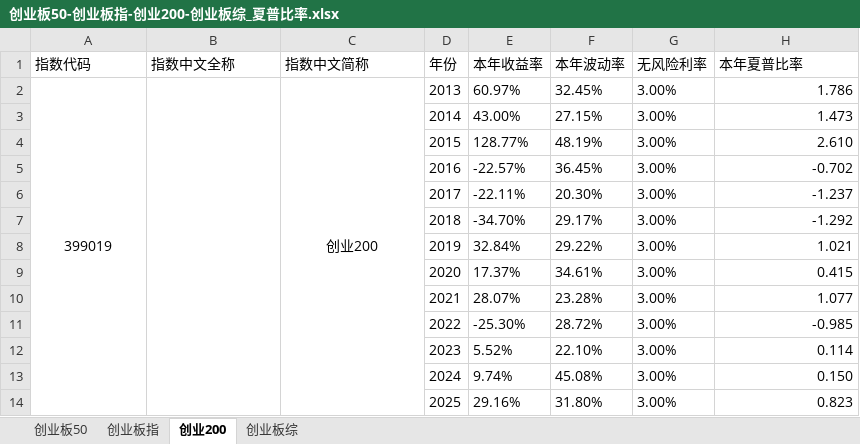
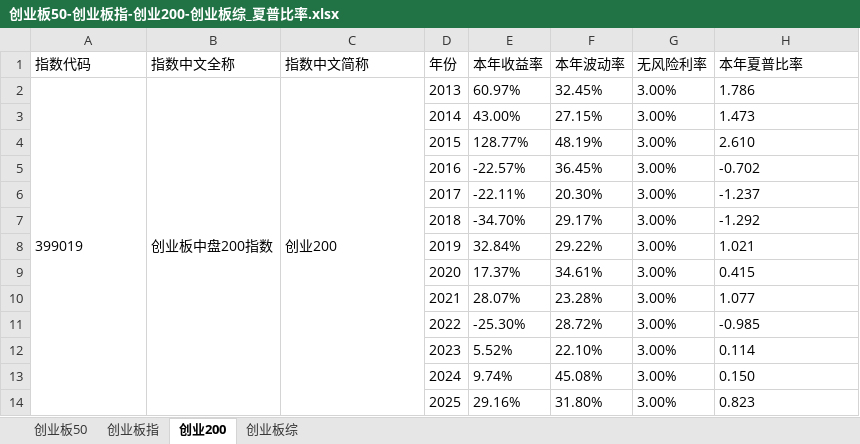
Before and after one commit to xinjie-just/main-index-analysis, an Excel workbook: 创业板50-创业板指-创业200-创业板综_夏普比率.xlsx, sheet 创业200, drawn as a sheet; values as stored, in another font and other column widths than the file's, no borders; the diff names each change by its address in the sheet, - before the commit and + after, or states it on an @@ line.

```diff
--- a/创业板50-创业板指-创业200-创业板综_夏普比率.xlsx (sheet 创业200)
+++ b/创业板50-创业板指-创业200-创业板综_夏普比率.xlsx (sheet 创业200)
-A2 alignment: center
+A2 alignment: left
-B2 (指数中文全称): (empty)
+B2 (指数中文全称): 创业板中盘200指数
-C2 alignment: center
+C2 alignment: left
-H2:H14 alignment: right
+H2:H14 alignment: left
```
Also changed, not shown: sheet 创业板指, sheet 创业板综, sheet 创业板50, 主要指数介绍.xlsx, 2 other files.
